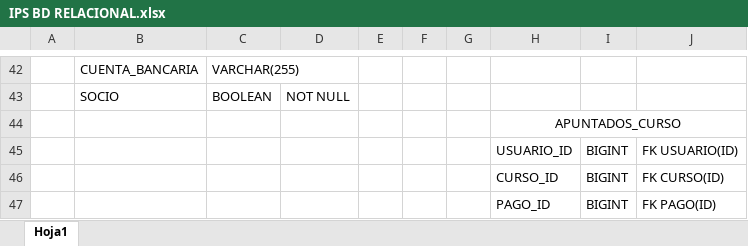
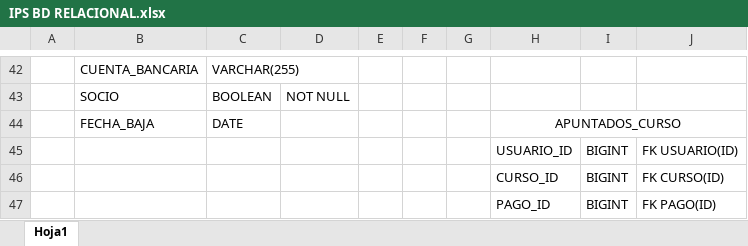
Before and after one commit to CarlaFernandez/IPS, an Excel workbook: CentroDeportivo/DDBB/IPS BD RELACIONAL.xlsx, sheet Hoja1, drawn as a sheet; only a part is shown, gaps mark what is left out; values as stored, in another font and other column widths than the file's, no borders; removed rows and columns are numbered as before the commit, all else as after; the diff names each change by its address in the sheet, - before the commit and + after, or states it on an @@ line.

Commit message:
Modificado baja a DATE, añadida comprobacion de socio dado de baja

```diff
--- a/CentroDeportivo/DDBB/IPS BD RELACIONAL.xlsx (sheet Hoja1)
+++ b/CentroDeportivo/DDBB/IPS BD RELACIONAL.xlsx (sheet Hoja1)
-row 44:  |  |  |  |  |  |  | APUNTADOS_CURSO
+row 44:  | FECHA_BAJA | DATE |  |  |  |  | APUNTADOS_CURSO
```
Also changed, not shown: 9 other files.
